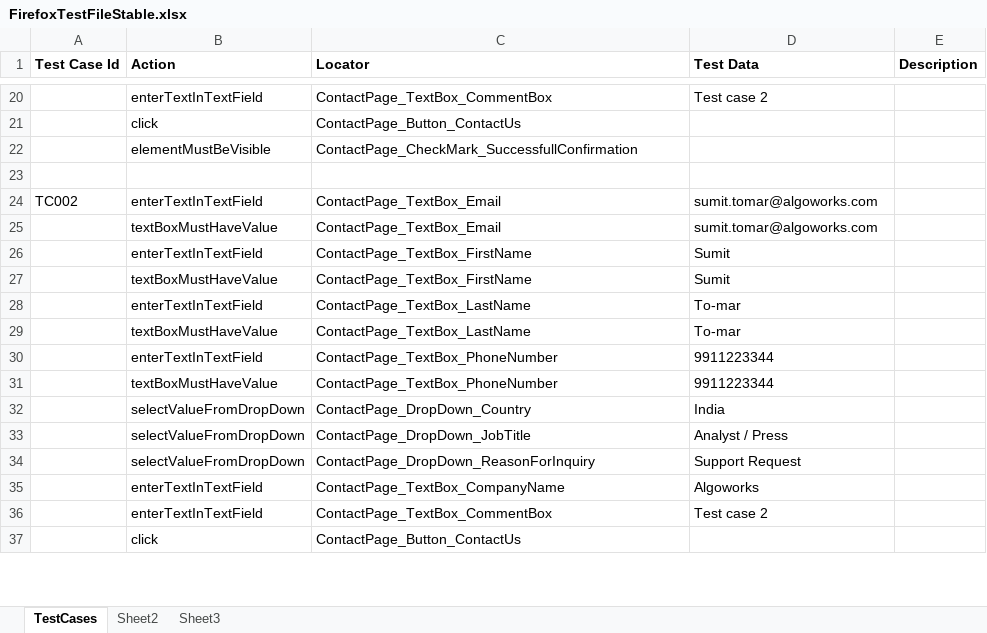
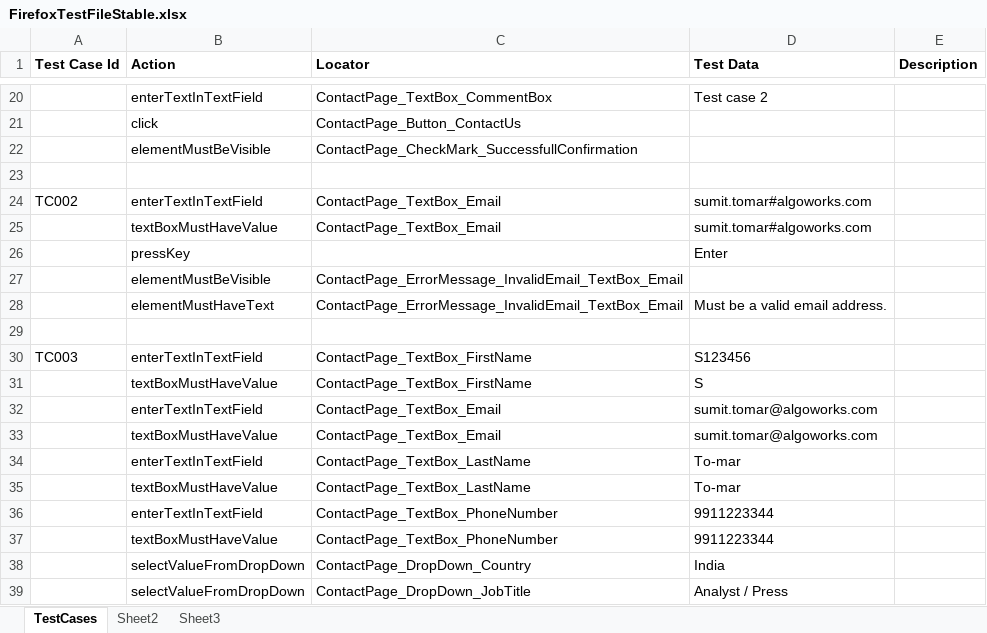
Before and after one commit to GurcharanJadaun/CouchBaseAutomation, an Excel workbook: src/main/resources/FeatureFiles/FirefoxTestFileStable.xlsx, sheet TestCases, drawn as a sheet; only a part is shown, gaps mark what is left out; the shorter side is filled out with more unchanged rows; values as stored, in another font and other column widths than the file's, no borders; removed rows and columns are numbered as before the commit, all else as after; the diff covers the shown part only; the diff names each change by its address in the sheet, - before the commit and + after, or states it on an @@ line.

```diff
--- a/src/main/resources/FeatureFiles/FirefoxTestFileStable.xlsx (sheet TestCases)
+++ b/src/main/resources/FeatureFiles/FirefoxTestFileStable.xlsx (sheet TestCases)
-D24 (Test Data): sumit.tomar@algoworks.com
+D24 (Test Data): sumit.tomar#algoworks.com
+row 25:  | textBoxMustHaveValue | ContactPage_TextBox_Email | sumit.tomar#algoworks.com
+row 26:  | pressKey |  | Enter
+row 27:  | elementMustBeVisible | ContactPage_ErrorMessage_InvalidEmail_TextBox_Email
+row 28:  | elementMustHaveText | ContactPage_ErrorMessage_InvalidEmail_TextBox_Email | Must be a valid email address.
+row 29: (empty)
+row 30: TC003 | enterTextInTextField | ContactPage_TextBox_FirstName | S123456
+row 31:  | textBoxMustHaveValue | ContactPage_TextBox_FirstName | S
+row 32:  | enterTextInTextField | ContactPage_TextBox_Email | sumit.tomar@algoworks.com
-row 26:  | enterTextInTextField | ContactPage_TextBox_FirstName | Sumit
@@ row 27 moved to row 48: textBoxMustHaveValue @@
```
Also changed, not shown: 98 added rows, 2 edited cells and cell formats elsewhere in this sheet, target/classes/FeatureFiles/FirefoxTestFileStable.xlsx, 10 other files.
